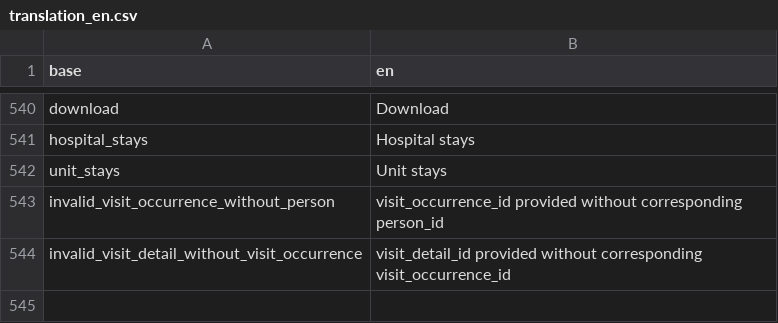
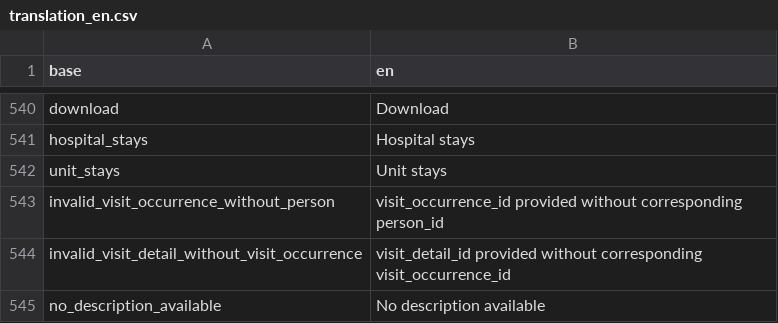
Before and after one commit to BorisDelange/LinkR, a CSV file: inst/translations/translation_en.csv, drawn as a sheet; only a part is shown, gaps mark what is left out.

```diff
--- a/inst/translations/translation_en.csv
+++ b/inst/translations/translation_en.csv
@@ -544 +544,2 @@ invalid_visit_occurrence_without_person,visit_occurrence_id provided without cor
 invalid_visit_detail_without_visit_occurrence,visit_detail_id provided without corresponding visit_occurrence_id
+no_description_available,No description available
```
Also changed, not shown: inst/translations/translation_fr.csv, 1 other file.
